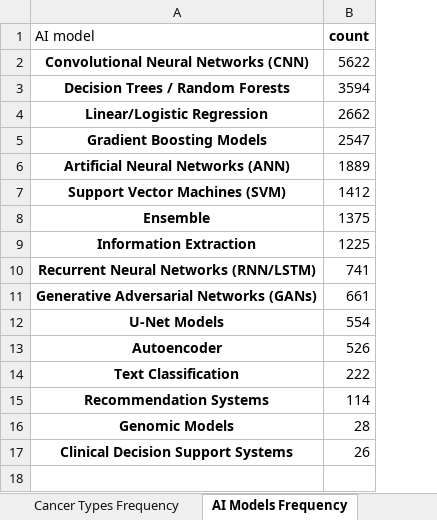
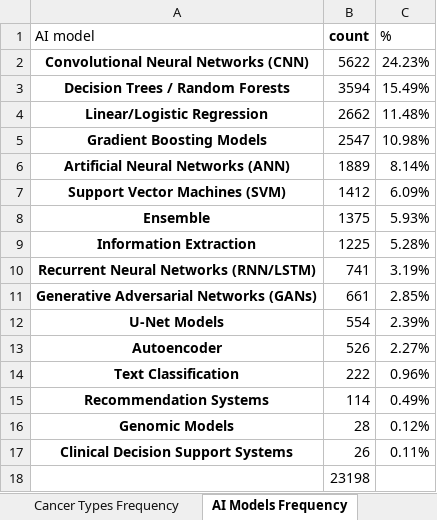
Before and after one commit to sciforce/OncoTagger, an Excel workbook: filtered_dataset_binary_classification_analysis.xlsx, sheet AI Models Frequency, drawn as a sheet; values as stored, in another font and other column widths than the file's, no borders; the diff names each change by its address in the sheet, - before the commit and + after, or states it on an @@ line.

```diff
--- a/filtered_dataset_binary_classification_analysis.xlsx (sheet AI Models Frequency)
+++ b/filtered_dataset_binary_classification_analysis.xlsx (sheet AI Models Frequency)
+column C (%), rows 2-17: 24.23% | 15.49% | 11.48% | 10.98% | 8.14% | 6.09% | 5.93% | 5.28% | 3.19% | 2.85% | 2.39% | 2.27% | 0.96% | 0.49% | 0.12% | 0.11%
+row 18:  | 23198
```
Also changed, not shown: sheet Accuracy by Year, sheet Cancer Type Distribution, sheet Accuracy Categories, sheet Cancer Types Frequency, 3 other files.
